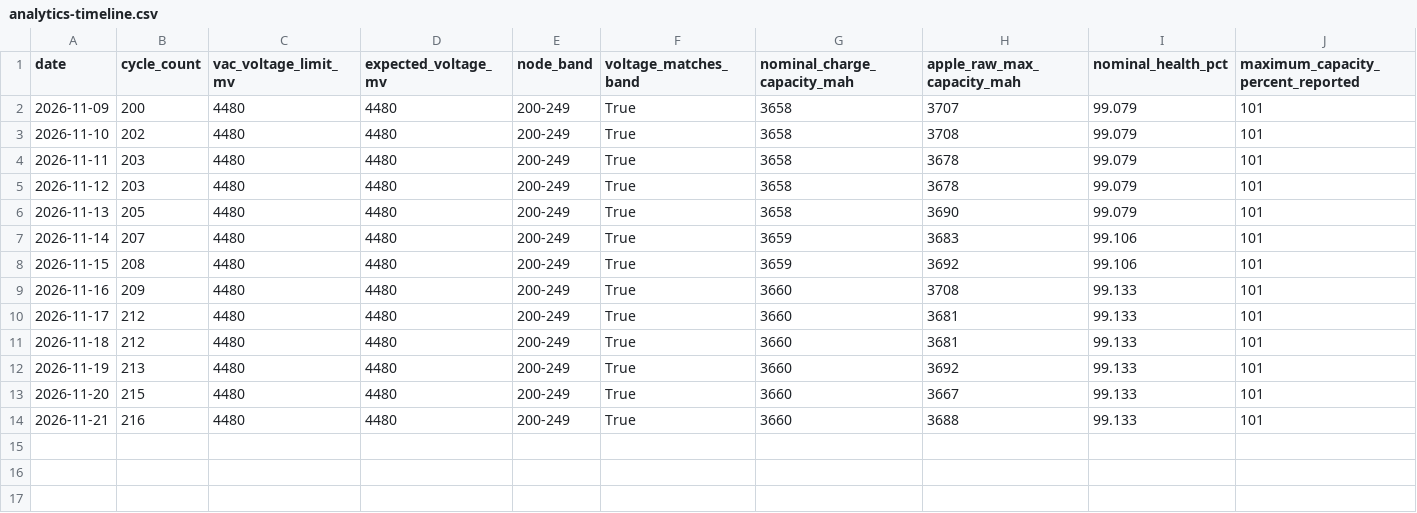
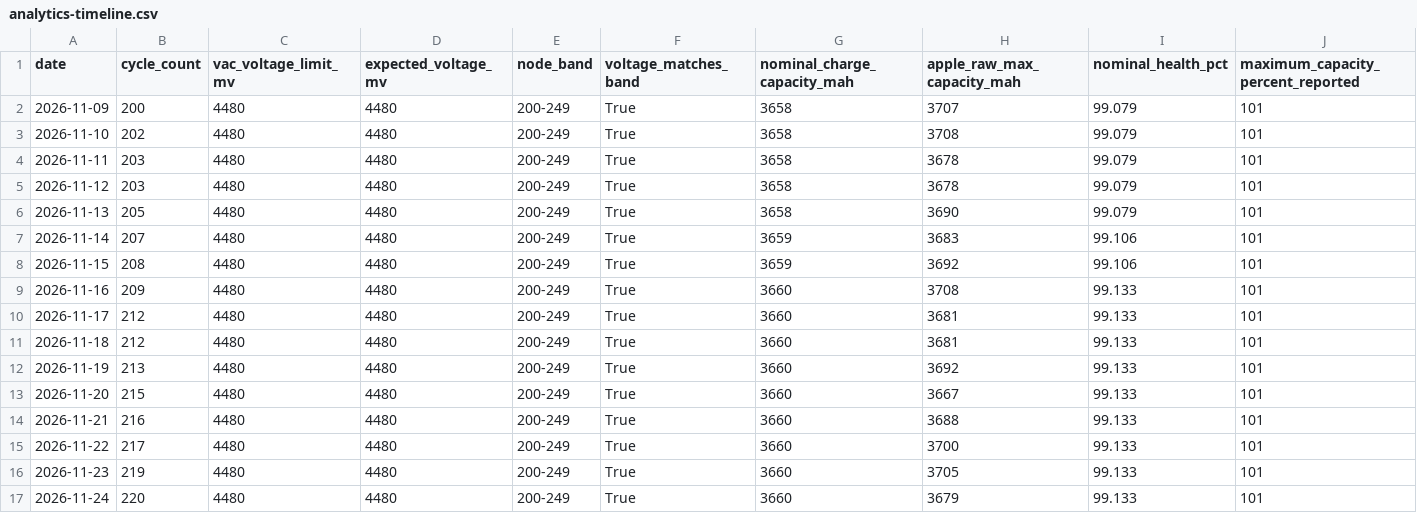
Before and after one commit to Savues/apple-device-metrics, a CSV file: devices/iphone-01/analytics-timeline.csv, drawn as a sheet; only a part is shown; rows hold the shown columns only; the diff names each change by its address in the sheet, - before the commit and + after, or states it on an @@ line.

Commit message:
Import the 11-22 to 11-24 analytics snapshots

```diff
--- a/devices/iphone-01/analytics-timeline.csv
+++ b/devices/iphone-01/analytics-timeline.csv
+row 15: 2026-11-22 | 217 | 4480 | 4480 | 200-249 | True | 3660 | 3700 | 99.133 | 101
+row 16: 2026-11-23 | 219 | 4480 | 4480 | 200-249 | True | 3660 | 3705 | 99.133 | 101
+row 17: 2026-11-24 | 220 | 4480 | 4480 | 200-249 | True | 3660 | 3679 | 99.133 | 101
```
Also changed, not shown: docs/iphone17-forecast.csv, 23 other files.
